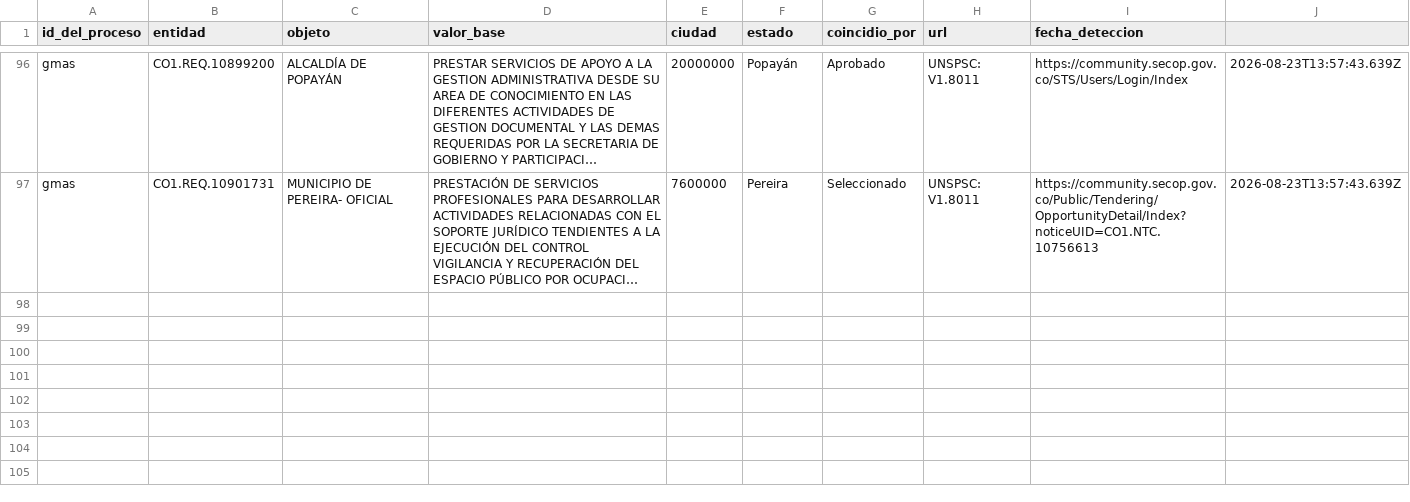
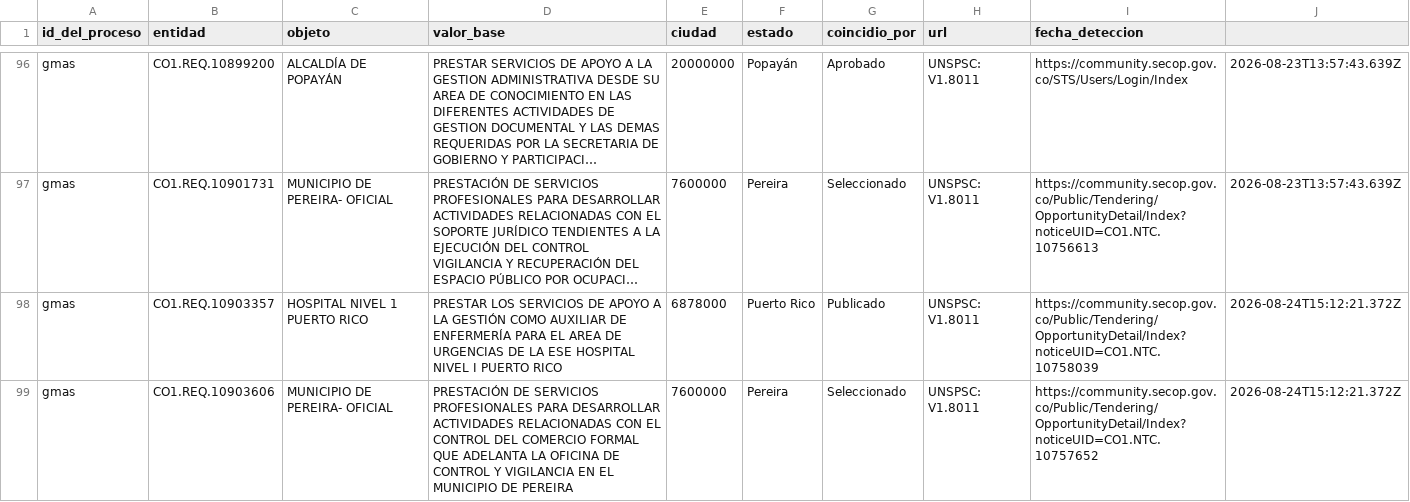
Before and after one commit to geomolinasuesca-byte/secop-radar-gmas, a CSV file: alertas_log.csv, drawn as a sheet; only a part is shown, gaps mark what is left out; long unchanged cells end in …; the diff names each change by its address in the sheet, - before the commit and + after, or states it on an @@ line.

```diff
--- a/alertas_log.csv
+++ b/alertas_log.csv
+row 98: gmas | CO1.REQ.10903357 | HOSPITAL NIVEL 1 PUERTO RICO | PRESTAR LOS SERVICIOS DE APOYO A LA GESTIÓN COMO AUXILIAR DE ENFERMERÍA PARA EL AREA DE URGENCIAS DE LA ESE HOSPITAL NIVEL I PUERTO RICO | 6878000 | Puerto Rico | Publicado | UNSPSC: V1.8011 | https://community.secop.gov.co/Public/Tendering/OpportunityDetail/Index?noticeUID=CO1.NTC.10758039 | 2026-08-24T15:12:21.372Z
+row 99: gmas | CO1.REQ.10903606 | MUNICIPIO DE PEREIRA- OFICIAL | PRESTACIÓN DE SERVICIOS PROFESIONALES PARA DESARROLLAR ACTIVIDADES RELACIONADAS CON EL CONTROL DEL COMERCIO FORMAL QUE ADELANTA LA OFICINA DE CONTROL Y VIGILANCIA EN EL MUNICIPIO DE PEREIRA | 7600000 | Pereira | Seleccionado | UNSPSC: V1.8011 | https://community.secop.gov.co/Public/Tendering/OpportunityDetail/Index?noticeUID=CO1.NTC.10757652 | 2026-08-24T15:12:21.372Z
```
Also changed, not shown: 1 other file.
